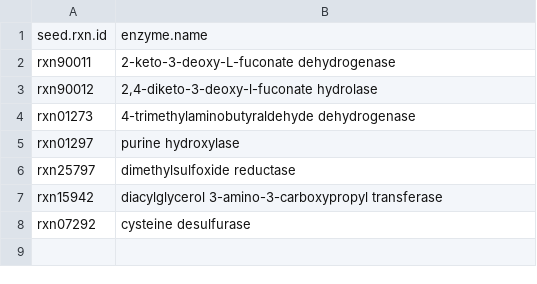
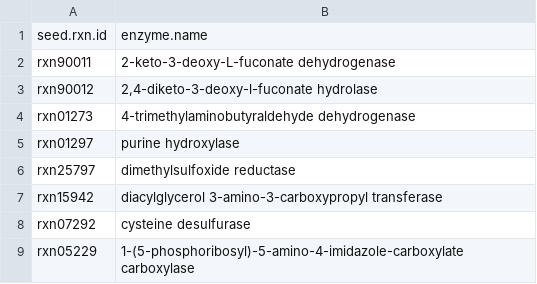
Before and after one commit to jotech/gapseq, a TSV file: dat/seed_Enzyme_Name_Reactions_Aliases.tsv, drawn as a sheet.

```diff
--- a/dat/seed_Enzyme_Name_Reactions_Aliases.tsv
+++ b/dat/seed_Enzyme_Name_Reactions_Aliases.tsv
@@ -8 +8,2 @@ rxn15942	diacylglycerol 3-amino-3-carboxypropyl transferase
 rxn07292	cysteine desulfurase
+rxn05229	1-(5-phosphoribosyl)-5-amino-4-imidazole-carboxylate carboxylase
```
Also changed, not shown: 1 other file.
